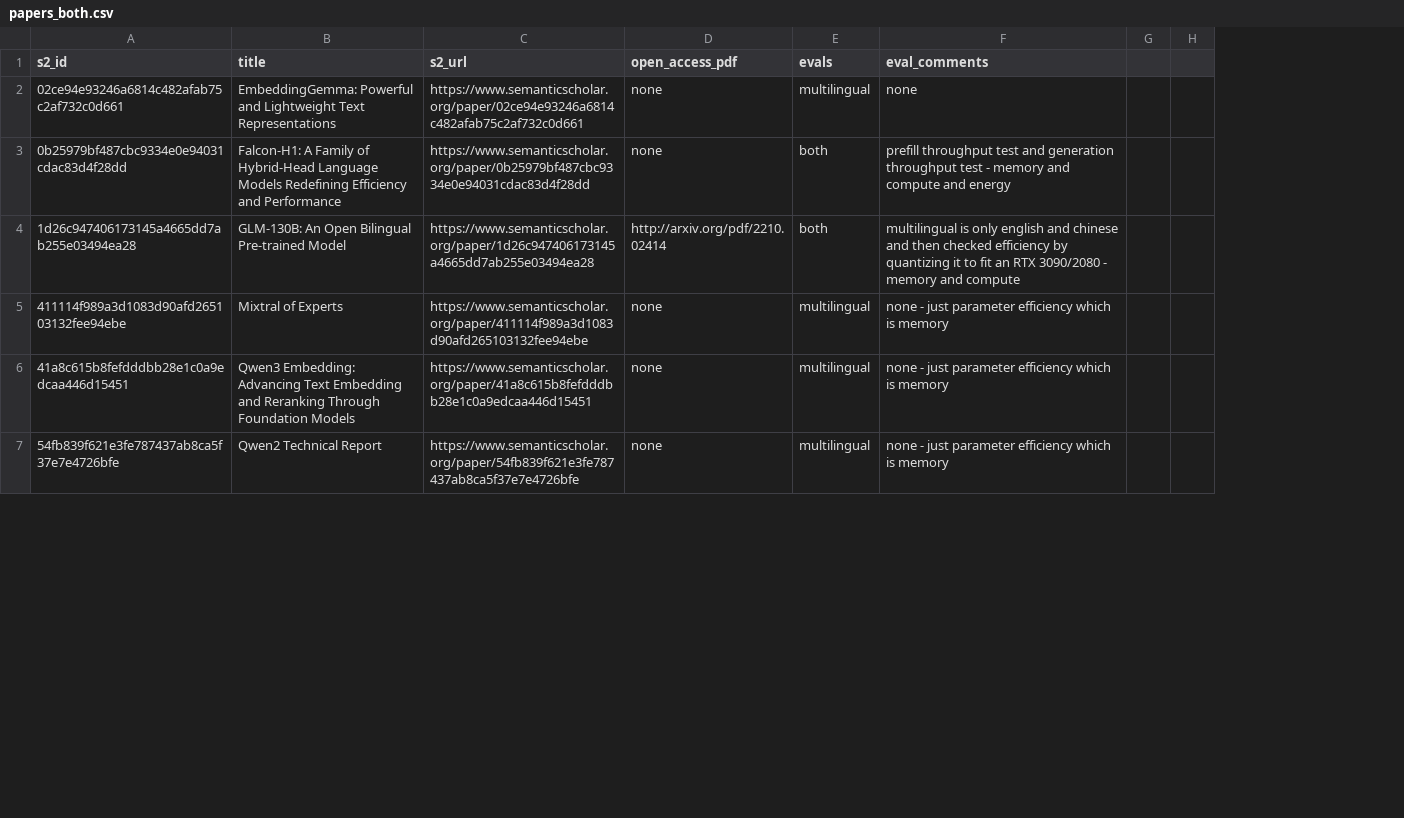
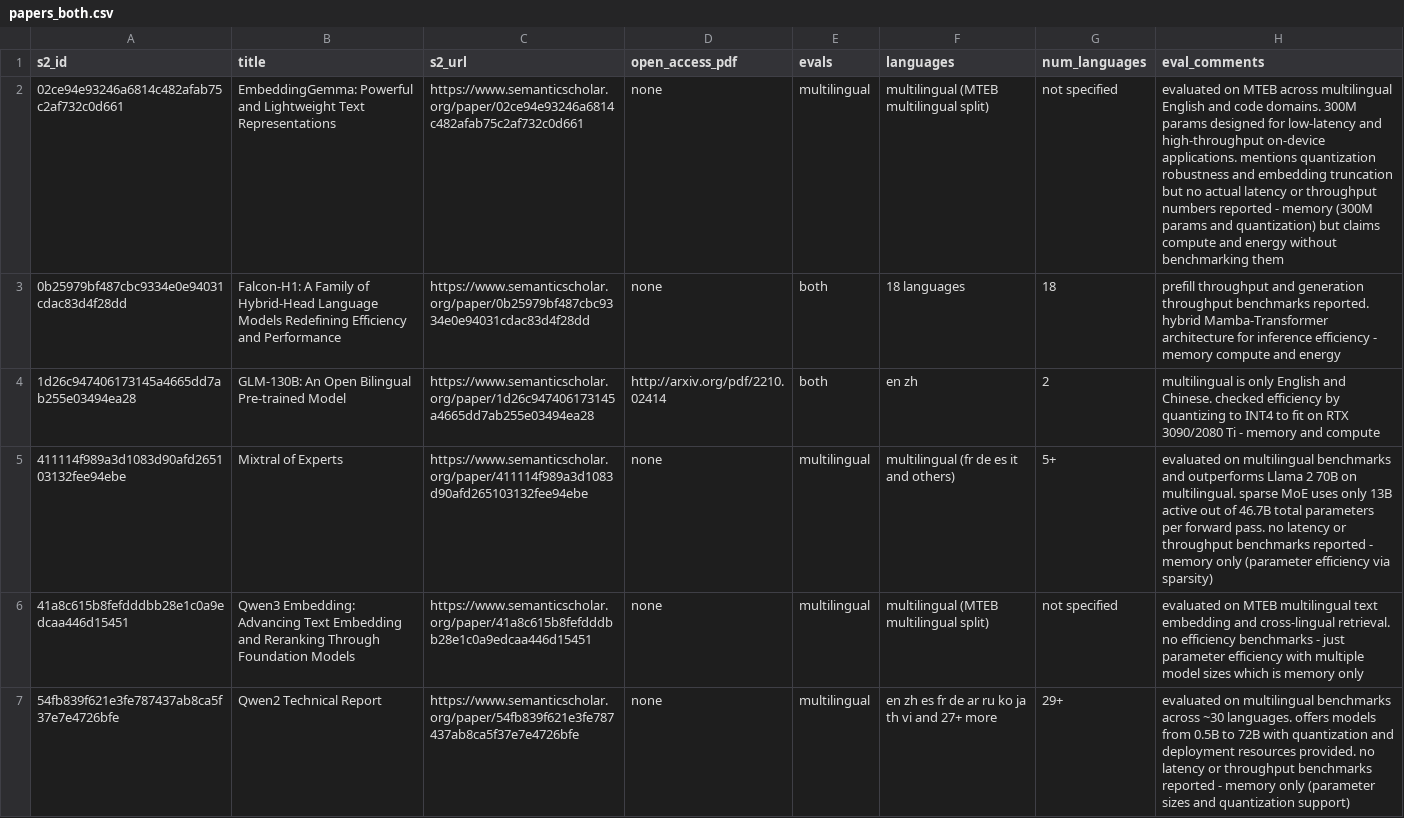
Before and after one commit to ljvmiranda921/multilinguality-at-the-edge, a CSV file: data/papers_both.csv, drawn as a sheet; only a part is shown; removed rows and columns are numbered as before the commit, all else as after; the diff covers the shown part only; the diff names each change by its address in the sheet, - before the commit and + after, or states it on an @@ line.

Commit message:
[wip] Update

```diff
--- a/data/papers_both.csv
+++ b/data/papers_both.csv
+column F (languages), rows 2-7: multilingual (MTEB multilingual split) | 18 languages | en zh | multilingual (fr de es it and others) | multilingual (MTEB multilingual split) | en zh es fr de ar ru ko ja th vi and 27+ more
+column G (num_languages), rows 2-7: not specified | 18 | 2 | 5+ | not specified | 29+
-column G, empty
-column H, empty
-H2 (eval_comments): none
+H2 (eval_comments): evaluated on MTEB across multilingual English and code domains. 300M params designed for low-latency and high-throughput on-device applications. mentions quantization robustness and embedding truncation but no actual latency or throughput numbers reported - memory (300M params and quantization) but claims compute and energy without benchmarking them
-H3 (eval_comments): prefill throughput test and generation throughput test - memory and compute and…
+H3 (eval_comments): prefill throughput and generation throughput benchmarks reported. hybrid Mamba-Transformer architecture for inference efficiency - memory compute and…
-H4 (eval_comments): …is only english and chinese and then checked efficiency by quantizing it to fit an RTX 3090/2080 - memory…
+H4 (eval_comments): …is only English and Chinese. checked efficiency by quantizing to INT4 to fit on RTX 3090/2080 Ti - memory…
-H5 (eval_comments): none - just parameter efficiency which is memory
+H5 (eval_comments): evaluated on multilingual benchmarks and outperforms Llama 2 70B on multilingual. sparse MoE uses only 13B active out of 46.7B total parameters per forward pass. no latency or throughput benchmarks reported - memory only (parameter efficiency via sparsity)
-H6 (eval_comments): none - just parameter efficiency which is memory
+H6 (eval_comments): evaluated on MTEB multilingual text embedding and cross-lingual retrieval. no efficiency benchmarks - just parameter efficiency with multiple model sizes which is memory only
-H7 (eval_comments): none - just parameter efficiency which is memory
+H7 (eval_comments): evaluated on multilingual benchmarks across ~30 languages. offers models from 0.5B to 72B with quantization and deployment resources provided. no latency or throughput benchmarks reported - memory only (parameter sizes and quantization support)
```
Also changed, not shown: 15 edited cells elsewhere in this file.
